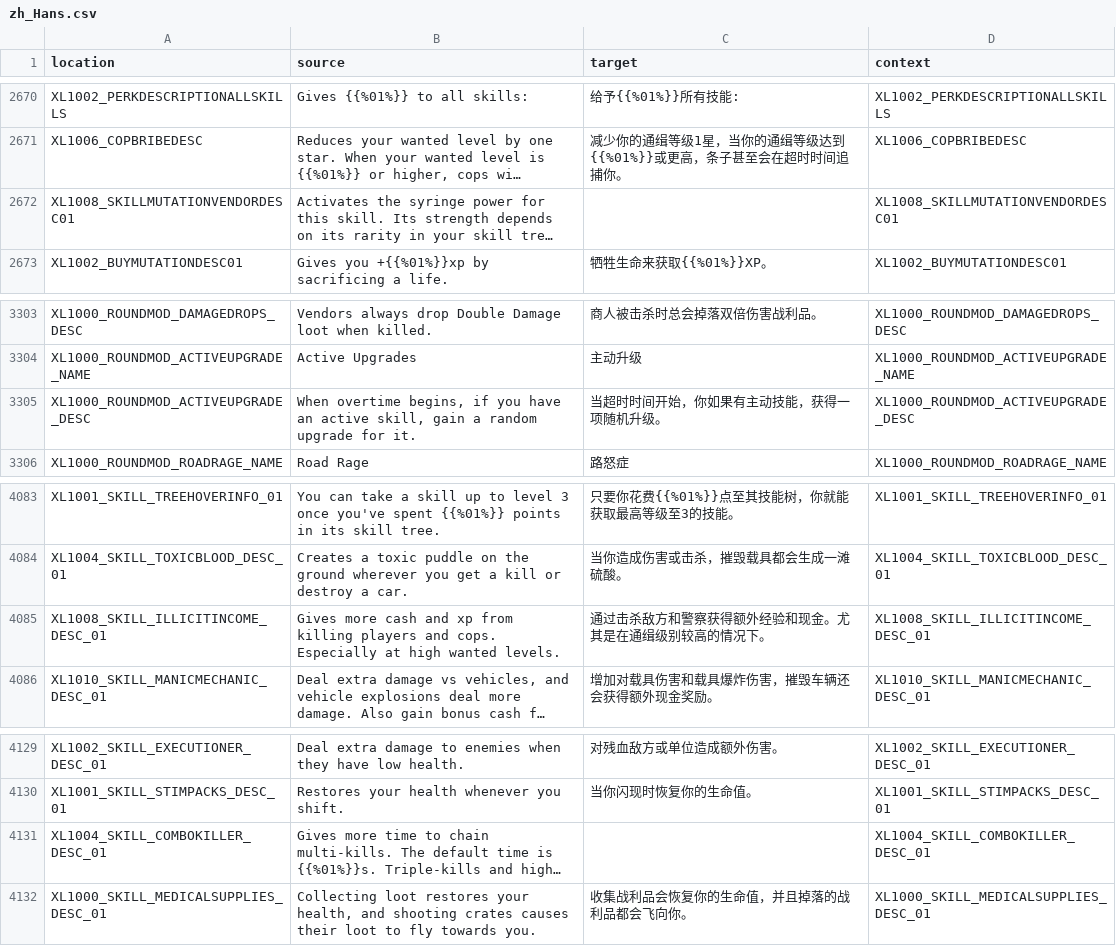
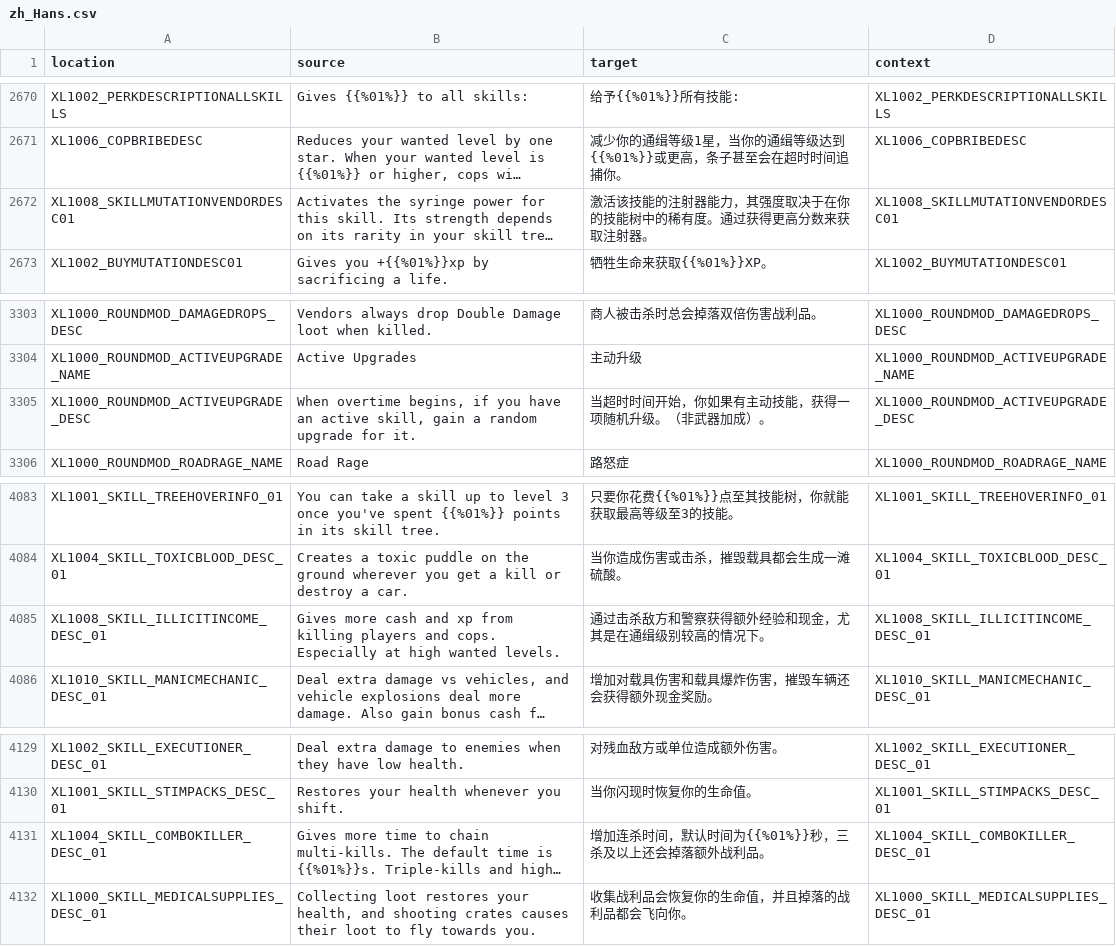
Before and after one commit to bencelot/GeneshiftTranslations, a CSV file: zh_Hans.csv, drawn as a sheet; only a part is shown, gaps mark what is left out; long unchanged cells end in …; the diff covers the shown part only; the diff names each change by its address in the sheet, - before the commit and + after, or states it on an @@ line.

```diff
--- a/zh_Hans.csv
+++ b/zh_Hans.csv
-C2672 (target): (empty)
+C2672 (target): 激活该技能的注射器能力，其强度取决于在你的技能树中的稀有度。通过获得更高分数来获取注射器。
-C3305 (target): 当超时时间开始，你如果有主动技能，获得一项随机升级。
+C3305 (target): 当超时时间开始，你如果有主动技能，获得一项随机升级。（非武器加成）。
-C4085 (target): 通过击杀敌方和警察获得额外经验和现金。尤其是在通缉级别较高的情况下。
+C4085 (target): 通过击杀敌方和警察获得额外经验和现金，尤其是在通缉级别较高的情况下。
-C4131 (target): (empty)
+C4131 (target): 增加连杀时间，默认时间为{{%01%}}秒，三杀及以上还会掉落额外战利品。
```
Also changed, not shown: 5 edited cells elsewhere in this file.
